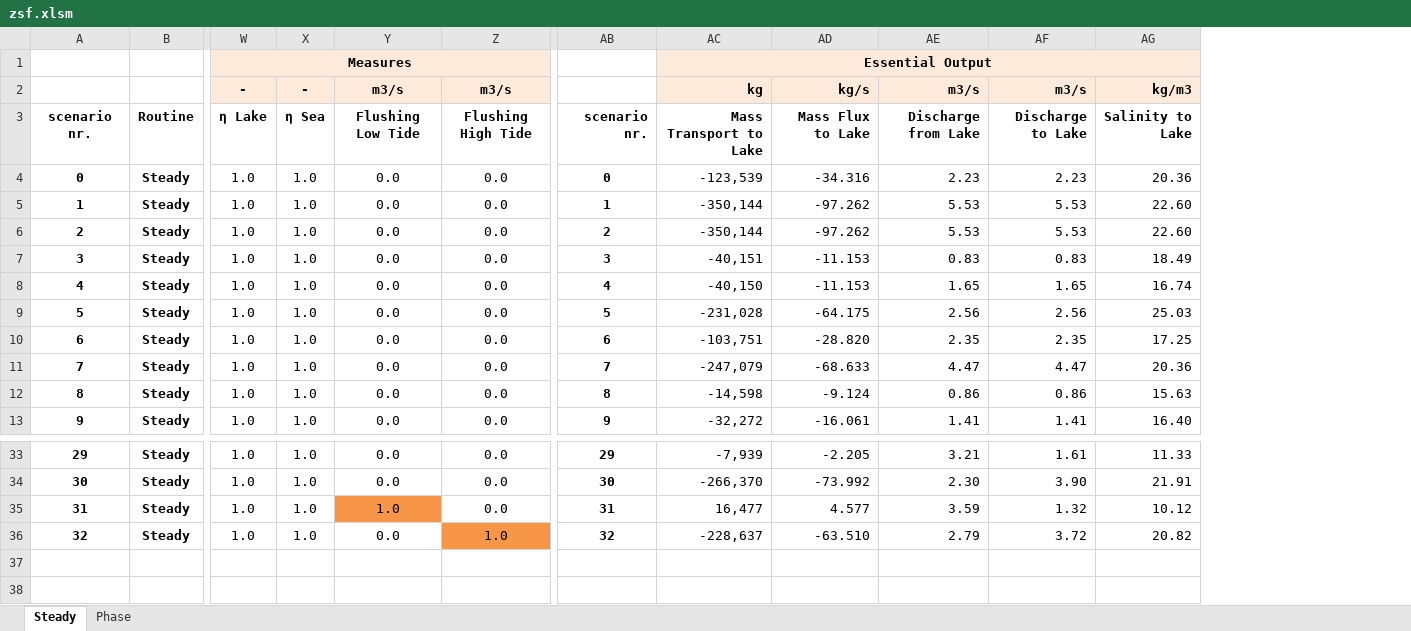
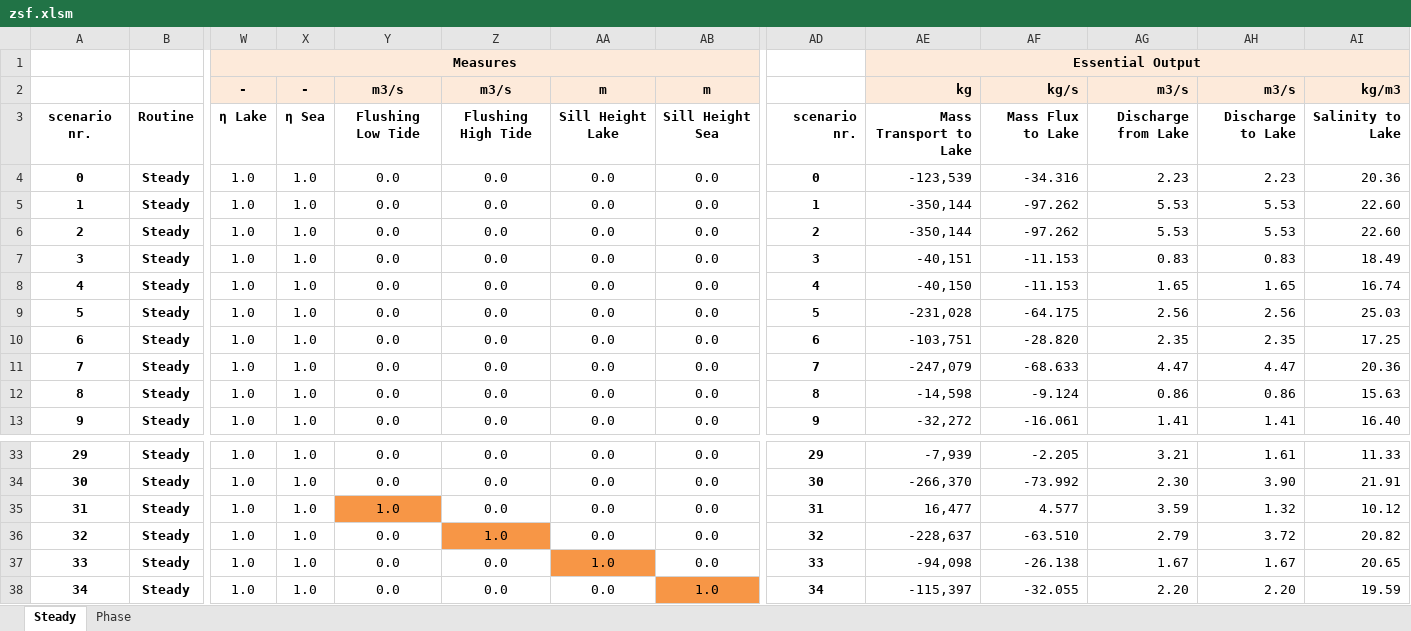
Before and after one commit to jackvreeken/libzsf, an Excel workbook: wrappers/excel/zsf.xlsm, sheet Steady, drawn as a sheet; only a part is shown, gaps mark what is left out; values as stored, in another font and other column widths than the file's, no borders; charts and pictures not drawn; rows hold the shown columns only; the diff names each change by its address in the sheet, - before the commit and + after, or states it on an @@ line.

Commit message:
Add option for sill as counter-measure
A sill is 80% effective in reducing the driving height of the density
current. Furthermore, when the door on the fresh side is open, it is
also effective in reducing the amount of volume that can be exchanged.
Currently this is also reduced with 80% of the sill height.

Note that the current implementation is based on first principles and
some early experiments, but no throrough research. The implementation is
therefore is likely to change in the future, but the API should stay
rather similar.

```diff
--- a/wrappers/excel/zsf.xlsm (sheet Steady)
+++ b/wrappers/excel/zsf.xlsm (sheet Steady)
+column AA, rows 2-13: m | Sill Height Lake | 0.0 | 0.0 | 0.0 | 0.0 | 0.0 | 0.0 | 0.0 | 0.0 | 0.0 | 0.0; rows 33-36: all 0.0
+column AB, rows 2-13: m | Sill Height Sea | 0.0 | 0.0 | 0.0 | 0.0 | 0.0 | 0.0 | 0.0 | 0.0 | 0.0 | 0.0; rows 33-36: all 0.0
+row 37: 33 | Steady | 1.0 | 1.0 | 0.0 | 0.0 | 1.0 | 0.0 | 33 | -94,098 | -26.138 | 1.67 | 1.67 | 20.65
+row 38: 34 | Steady | 1.0 | 1.0 | 0.0 | 0.0 | 0.0 | 1.0 | 34 | -115,397 | -32.055 | 2.20 | 2.20 | 19.59
```
Also changed, not shown: sheet Phase, charts or pictures, 4 other files.
